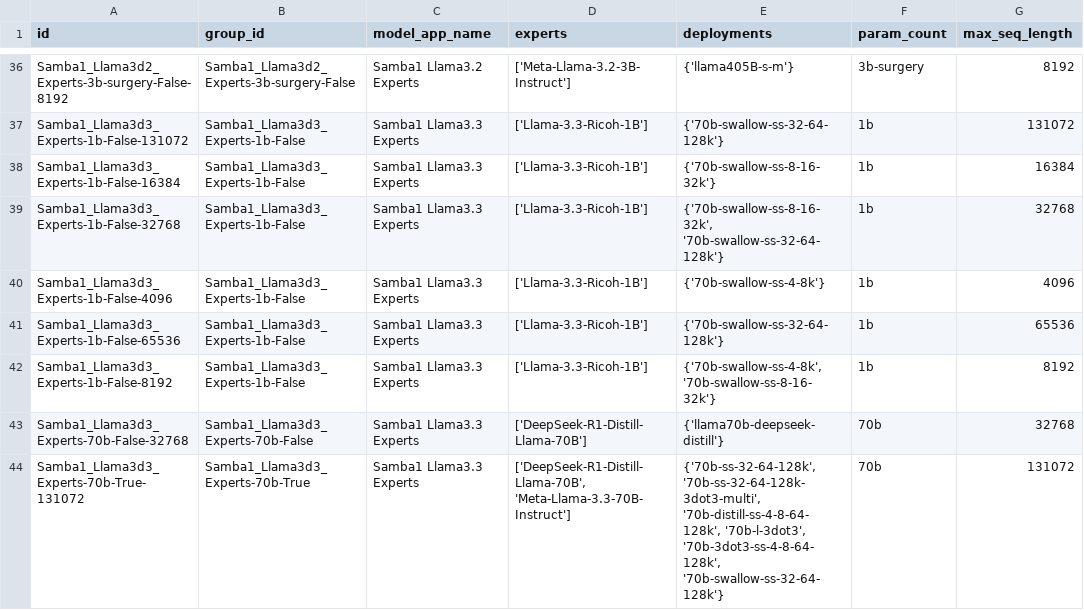
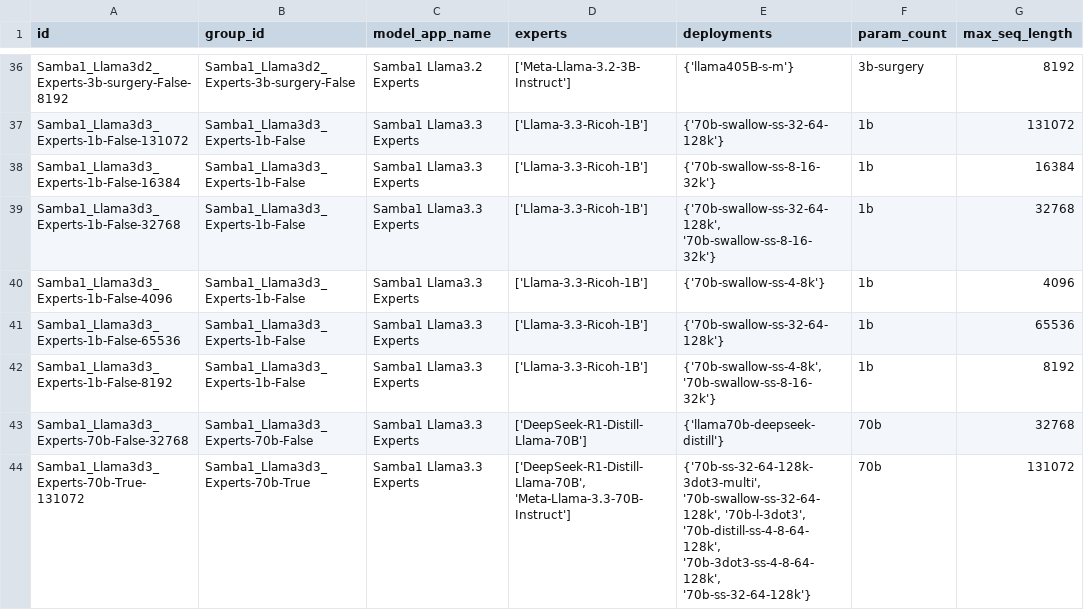
Before and after one commit to sharadv-sambanova/studio-model-deployment-automation, a CSV file: inventory/output/cloud_inventory.csv, drawn as a sheet; only a part is shown, gaps mark what is left out; the diff covers the shown part only; the diff names each change by its address in the sheet, - before the commit and + after, or states it on an @@ line.

```diff
--- a/inventory/output/cloud_inventory.csv
+++ b/inventory/output/cloud_inventory.csv
-E39 (deployments): {'70b-swallow-ss-8-16-32k', '70b-swallow-ss-32-64-128k'}
+E39 (deployments): {'70b-swallow-ss-32-64-128k', '70b-swallow-ss-8-16-32k'}
-E44 (deployments): {'70b-ss-32-64-128k', '70b-ss-32-64-128k-3dot3-multi', '70b-distill-ss-4-8-64-128k', '70b-l-3dot3', '70b-3dot3-ss-4-8-64-128k', '70b-swallow-ss-32-64-128k'}
+E44 (deployments): {'70b-ss-32-64-128k-3dot3-multi', '70b-swallow-ss-32-64-128k', '70b-l-3dot3', '70b-distill-ss-4-8-64-128k', '70b-3dot3-ss-4-8-64-128k', '70b-ss-32-64-128k'}
```
Also changed, not shown: 24 edited cells elsewhere in this file, inventory/output/common_inventory.csv.
